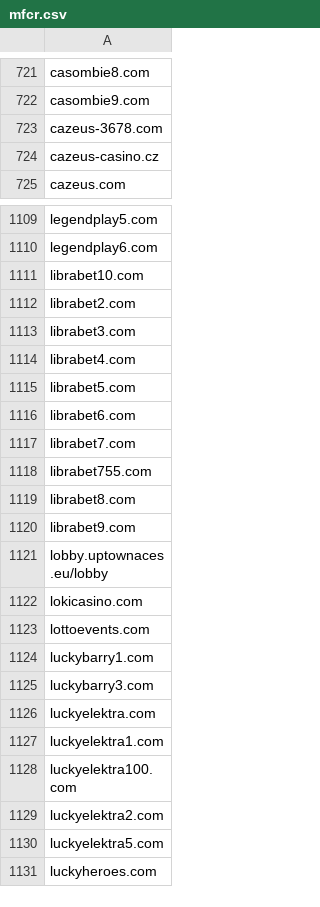
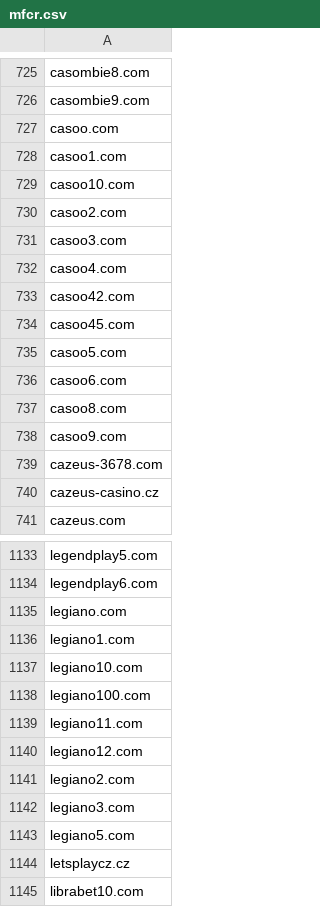
Before and after one commit to analogic/cz-gov-blocks, a CSV file: csv/mfcr.csv, drawn as a sheet; only a part is shown, gaps mark what is left out; the shorter side is filled out with more unchanged rows; the diff covers the shown part only; the diff names each change by its address in the sheet, - before the commit and + after, or states it on an @@ line.

```diff
--- a/csv/mfcr.csv
+++ b/csv/mfcr.csv
+row 727: casoo.com
+row 728: casoo1.com
+row 729: casoo10.com
+row 730: casoo2.com
+row 731: casoo3.com
+row 732: casoo4.com
+row 733: casoo42.com
+row 734: casoo45.com
+row 735: casoo5.com
+row 736: casoo6.com
+row 737: casoo8.com
+row 738: casoo9.com
+row 1135: legiano.com
+row 1136: legiano1.com
+row 1137: legiano10.com
+row 1138: legiano100.com
+row 1139: legiano11.com
+row 1140: legiano12.com
+row 1141: legiano2.com
+row 1142: legiano3.com
+row 1143: legiano5.com
+row 1144: letsplaycz.cz
```
Also changed, not shown: 25 added rows elsewhere in this file, original/mfcr.csv, 2 other files.
